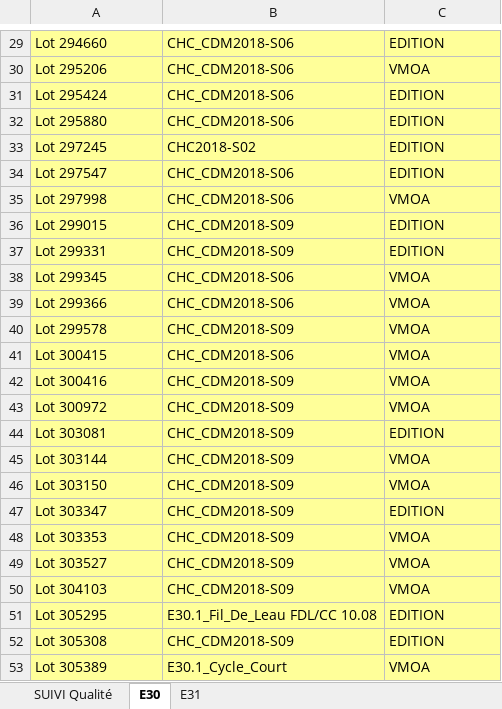
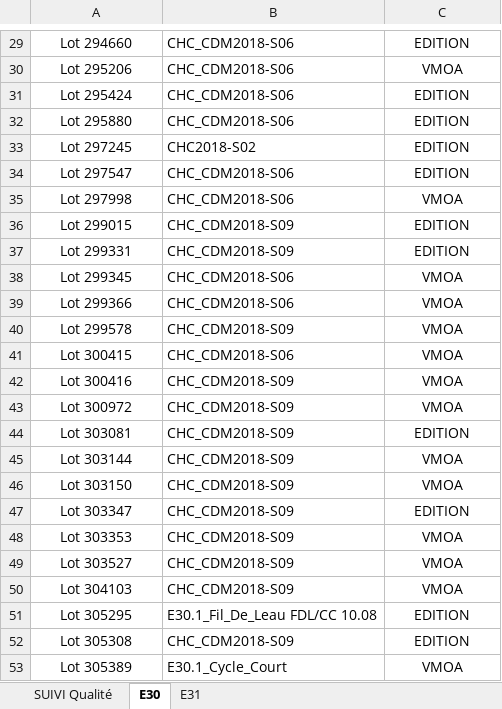
Before and after one commit to Tiggytamal/Romain, an Excel workbook: SonarLysaFX/Suivi_Quality_Gate.xlsx, sheet E30, drawn as a sheet; only a part is shown, gaps mark what is left out; values as stored, in another font and other column widths than the file's, no borders; the diff covers the shown part only; the diff names each change by its address in the sheet, - before the commit and + after, or states it on an @@ line.

```diff
--- a/SonarLysaFX/Suivi_Quality_Gate.xlsx (sheet E30)
+++ b/SonarLysaFX/Suivi_Quality_Gate.xlsx (sheet E30)
-A29:C53 fill: #FFFF99
+A29:C53 fill: none
-A29:A53 alignment: left
+A29:A53 alignment: center
-C29:C53 alignment: left
+C29:C53 alignment: center
```
Also changed, not shown: 3 edited cells and cell formats elsewhere in this sheet, sheet SUIVI Qualité, sheet E31, SonarLysaFX/liste applis.xlsx, SonarLysaFX/lots Pic.xlsx, 15 other files.
